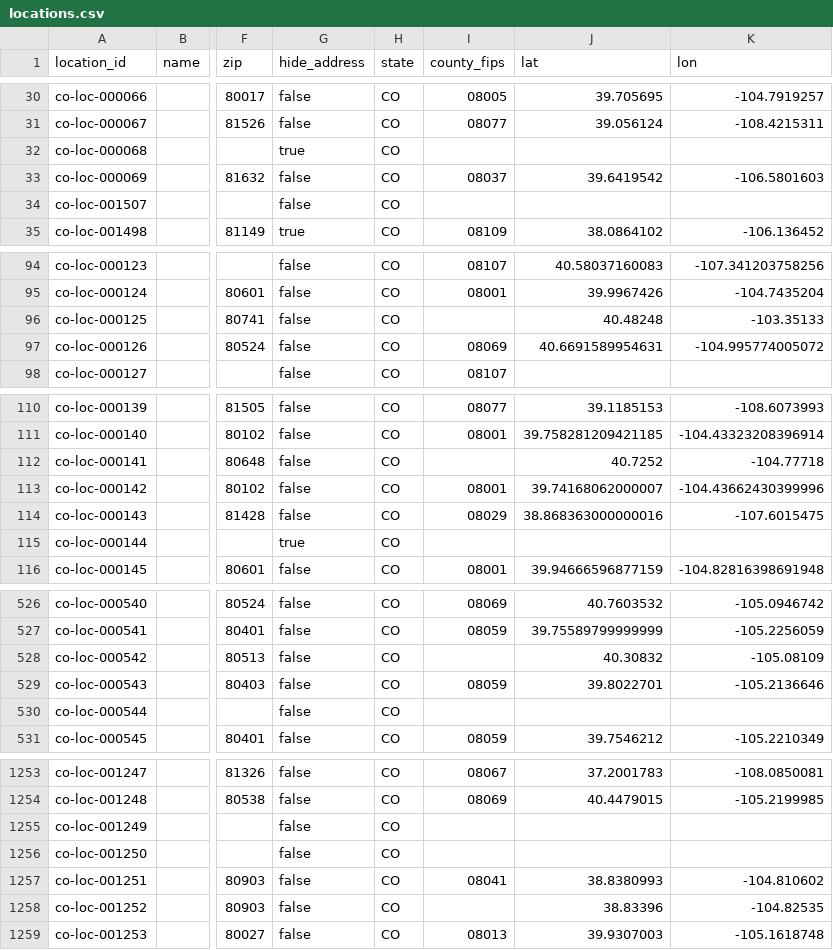
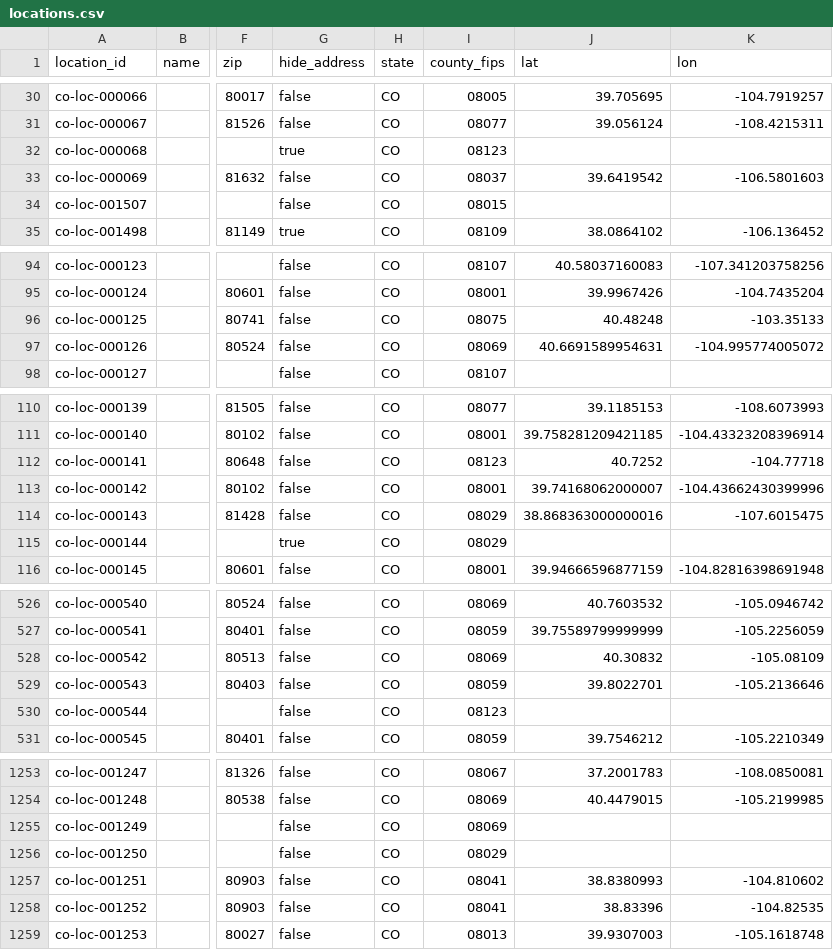
Before and after one commit to open-food-web/colorado-open-food-web, a CSV file: data/colorado/locations.csv, drawn as a sheet; only a part is shown, gaps mark what is left out; the diff covers the shown part only; the diff names each change by its address in the sheet, - before the commit and + after, or states it on an @@ line.

```diff
--- a/data/colorado/locations.csv
+++ b/data/colorado/locations.csv
-I32 (county_fips): (empty)
+I32 (county_fips): 08123
-I34 (county_fips): (empty)
+I34 (county_fips): 08015
-I96 (county_fips): (empty)
+I96 (county_fips): 08075
-I112 (county_fips): (empty)
+I112 (county_fips): 08123
-I115 (county_fips): (empty)
+I115 (county_fips): 08029
-I528 (county_fips): (empty)
+I528 (county_fips): 08069
-I530 (county_fips): (empty)
+I530 (county_fips): 08123
-I1255 (county_fips): (empty)
+I1255 (county_fips): 08069
-I1256 (county_fips): (empty)
+I1256 (county_fips): 08029
-I1258 (county_fips): (empty)
+I1258 (county_fips): 08041
```
Also changed, not shown: 37 edited cells elsewhere in this file, data/colorado/field_sources.csv, data/colorado/producers.csv, 4 other files.
